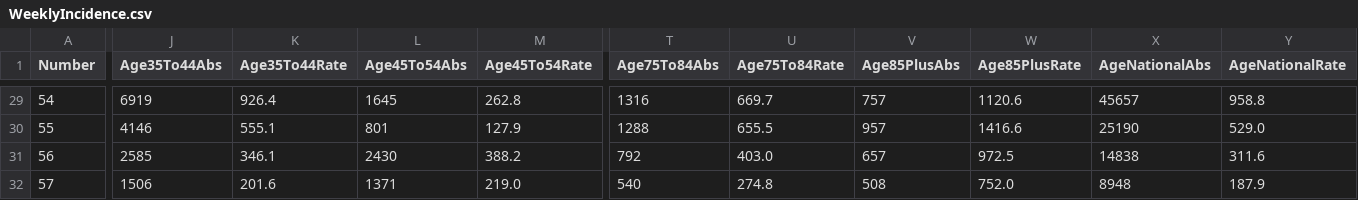
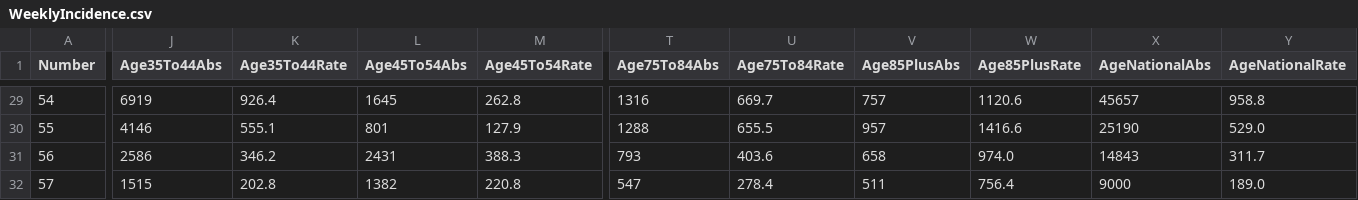
Before and after one commit to isag-covid19/covid19-dataextracts, a CSV file: WeeklyEpidemiology/WeeklyIncidence.csv, drawn as a sheet; only a part is shown, gaps mark what is left out; the diff covers the shown part only; the diff names each change by its address in the sheet, - before the commit and + after, or states it on an @@ line.

```diff
--- a/WeeklyEpidemiology/WeeklyIncidence.csv
+++ b/WeeklyEpidemiology/WeeklyIncidence.csv
-J31 (Age35To44Abs): 2585
+J31 (Age35To44Abs): 2586
-K31 (Age35To44Rate): 346.1
+K31 (Age35To44Rate): 346.2
-L31 (Age45To54Abs): 2430
+L31 (Age45To54Abs): 2431
-M31 (Age45To54Rate): 388.2
+M31 (Age45To54Rate): 388.3
-T31 (Age75To84Abs): 792
+T31 (Age75To84Abs): 793
-U31 (Age75To84Rate): 403.0
+U31 (Age75To84Rate): 403.6
-V31 (Age85PlusAbs): 657
+V31 (Age85PlusAbs): 658
-W31 (Age85PlusRate): 972.5
+W31 (Age85PlusRate): 974.0
-X31 (AgeNationalAbs): 14838
+X31 (AgeNationalAbs): 14843
-Y31 (AgeNationalRate): 311.6
+Y31 (AgeNationalRate): 311.7
-J32 (Age35To44Abs): 1506
+J32 (Age35To44Abs): 1515
-K32 (Age35To44Rate): 201.6
+K32 (Age35To44Rate): 202.8
-L32 (Age45To54Abs): 1371
+L32 (Age45To54Abs): 1382
-M32 (Age45To54Rate): 219.0
+M32 (Age45To54Rate): 220.8
-T32 (Age75To84Abs): 540
+T32 (Age75To84Abs): 547
-U32 (Age75To84Rate): 274.8
+U32 (Age75To84Rate): 278.4
-V32 (Age85PlusAbs): 508
+V32 (Age85PlusAbs): 511
-W32 (Age85PlusRate): 752.0
+W32 (Age85PlusRate): 756.4
-X32 (AgeNationalAbs): 8948
+X32 (AgeNationalAbs): 9000
-Y32 (AgeNationalRate): 187.9
+Y32 (AgeNationalRate): 189.0
```
Also changed, not shown: 22 edited cells elsewhere in this file, DailyEpidemiology/Days.csv, NIWeekly/NorthenIrelandWeekly.csv, 2 other files.
